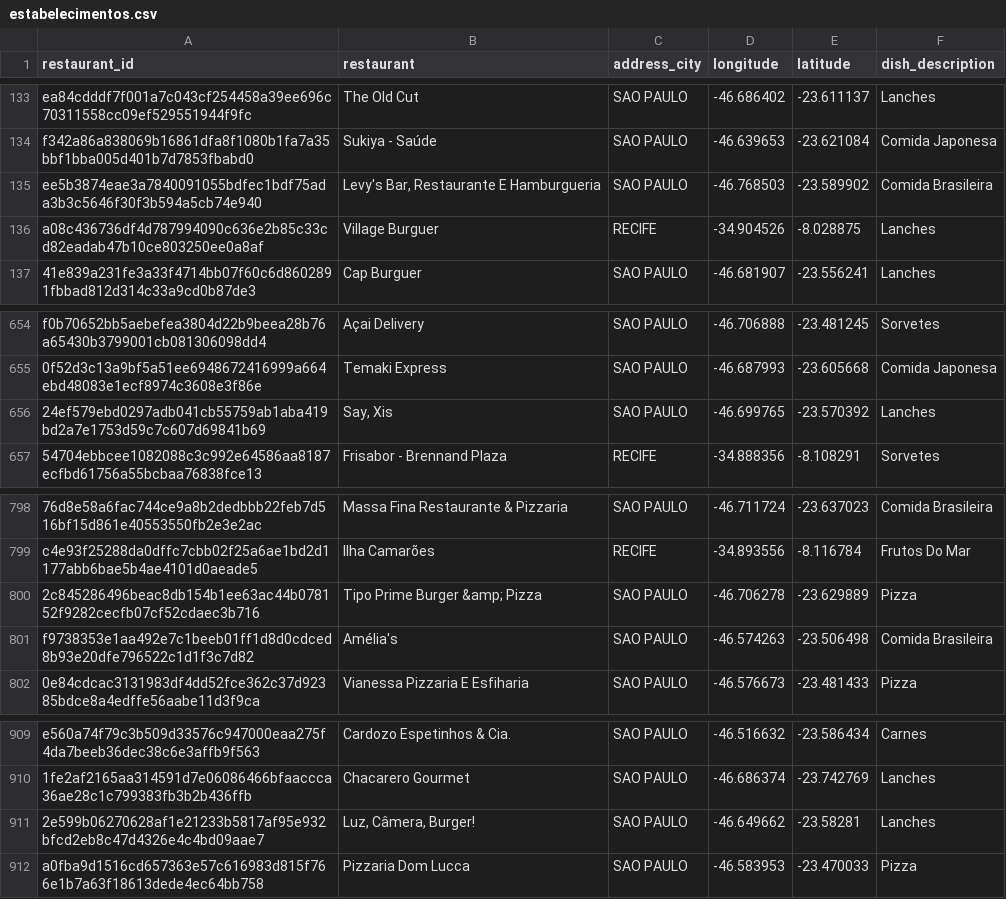
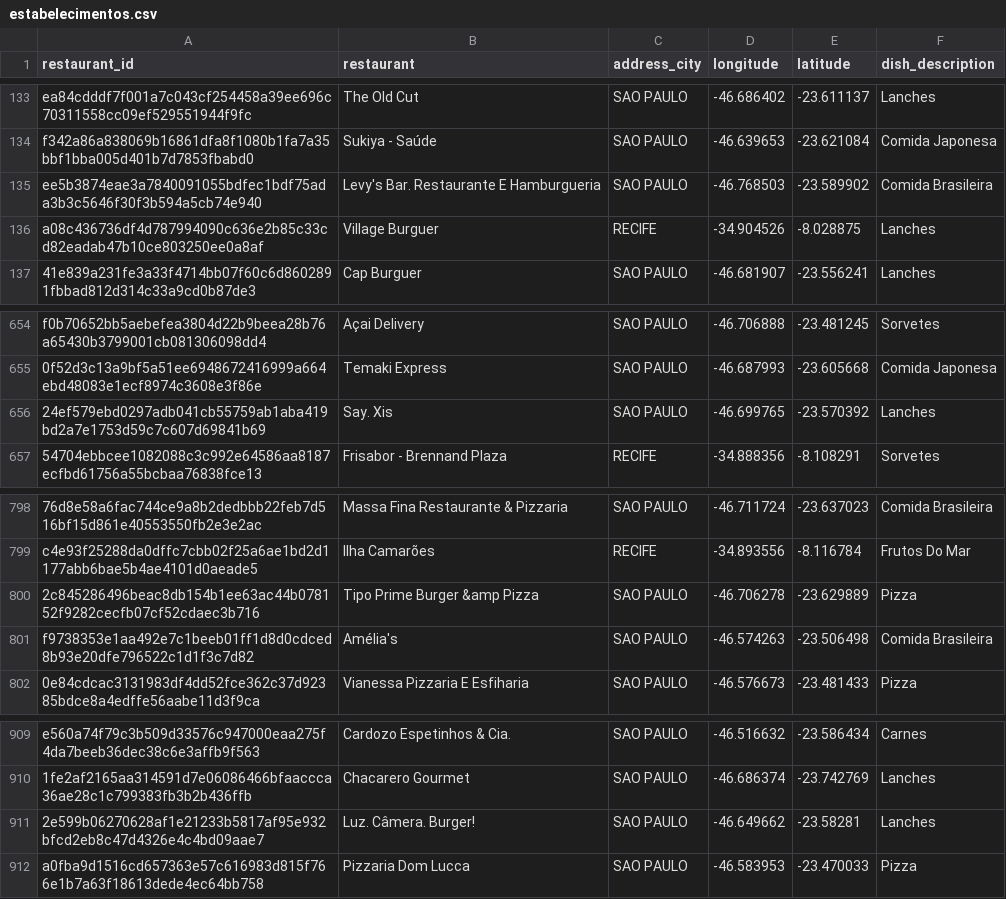
Before and after one commit to Projetos-Academicos/mapfood, a CSV file: src/main/resources/csv/estabelecimentos.csv, drawn as a sheet; only a part is shown, gaps mark what is left out; the diff names each change by its address in the sheet, - before the commit and + after, or states it on an @@ line.

```diff
--- a/src/main/resources/csv/estabelecimentos.csv
+++ b/src/main/resources/csv/estabelecimentos.csv
-B135 (restaurant): Levy's Bar, Restaurante E Hamburgueria
+B135 (restaurant): Levy's Bar. Restaurante E Hamburgueria
-B656 (restaurant): Say, Xis
+B656 (restaurant): Say. Xis
-B800 (restaurant): Tipo Prime Burger &amp; Pizza
+B800 (restaurant): Tipo Prime Burger &amp Pizza
-B911 (restaurant): Luz, Câmera, Burger!
+B911 (restaurant): Luz. Câmera. Burger!
```
Also changed, not shown: src/main/resources/csv/clientes.csv, src/main/resources/csv/motoboys.csv, 8 other files.
